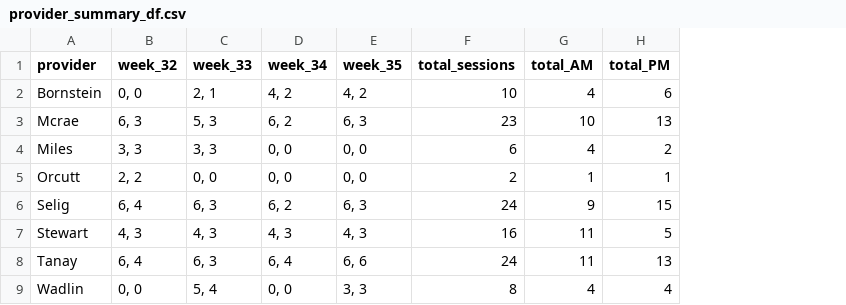
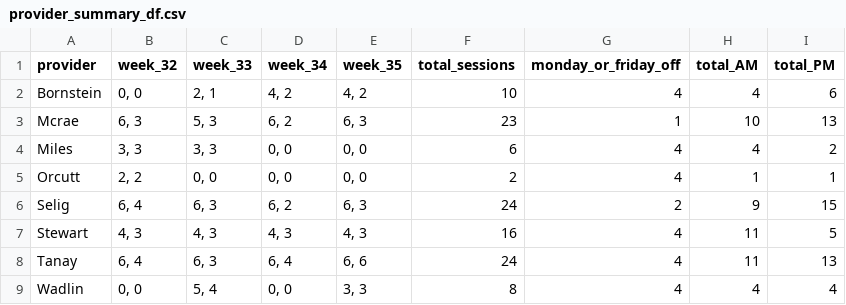
Before and after one commit to xavier-orcutt/chinle-primarycare-scheduler, a CSV file: output/august/internal_medicine/provider_summary_df.csv, drawn as a sheet; the diff names each change by its address in the sheet, - before the commit and + after, or states it on an @@ line.

```diff
--- a/output/august/internal_medicine/provider_summary_df.csv
+++ b/output/august/internal_medicine/provider_summary_df.csv
+column G (monday_or_friday_off), rows 2-9: 4 | 1 | 4 | 4 | 2 | 4 | 4 | 4
```
Also changed, not shown: output/august/family_practice/provider_summary_df.csv, output/august/family_practice/schedule_df.csv, 8 other files.
